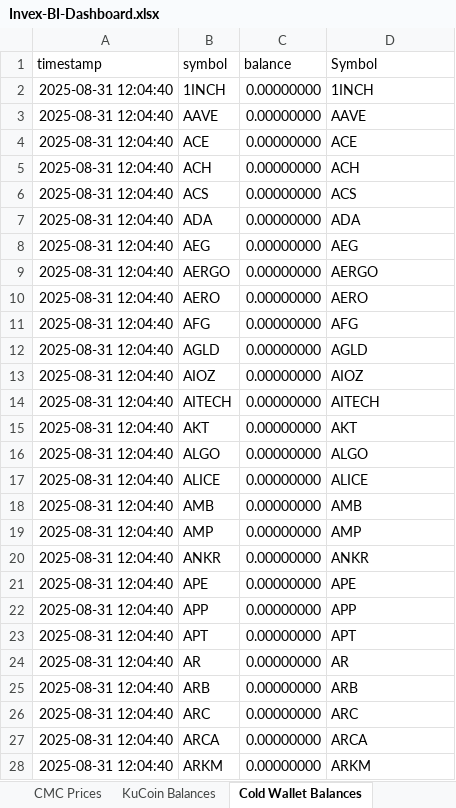
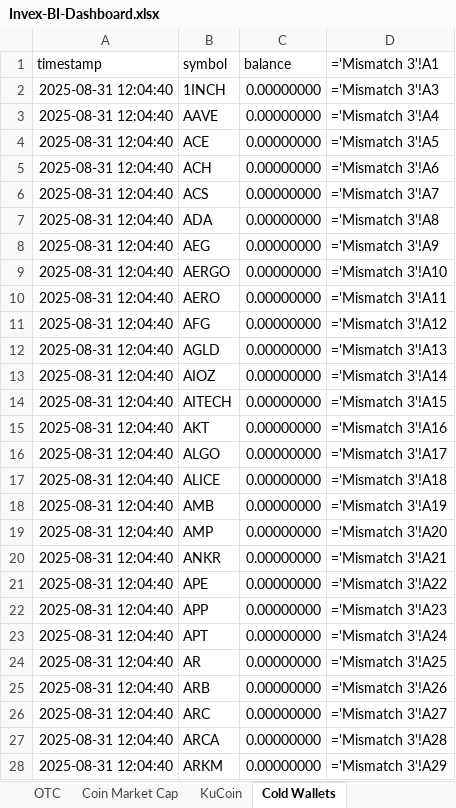
Before and after one commit to imancn/play-ground, an Excel workbook: Invex-BI-Dashboard.xlsx, sheet Cold Wallets, drawn as a sheet; only a part is shown; values as stored, in another font and other column widths than the file's, no borders; formulas without a stored value are shown as written; charts and pictures not drawn; the diff covers the shown part only; the diff names each change by its address in the sheet, - before the commit and + after, or states it on an @@ line.

```diff
--- a/Invex-BI-Dashboard.xlsx (sheet Cold Wallets)
+++ b/Invex-BI-Dashboard.xlsx (sheet Cold Wallets)
-sheet tab: CMC Prices
+sheet tab: Coin Market Cap
-sheet tab: KuCoin Balances
+sheet tab: KuCoin
-sheet tab: Cold Wallet Balances
+sheet tab: Cold Wallets
-D1: Symbol
+D1: ='Mismatch 3'!A1
-D2 (='Mismatch 3'!A1): 1INCH
+D2 (='Mismatch 3'!A1): ='Mismatch 3'!A3
-D3 (='Mismatch 3'!A1): AAVE
+D3 (='Mismatch 3'!A1): ='Mismatch 3'!A4
-D4 (='Mismatch 3'!A1): ACE
+D4 (='Mismatch 3'!A1): ='Mismatch 3'!A5
-D5 (='Mismatch 3'!A1): ACH
+D5 (='Mismatch 3'!A1): ='Mismatch 3'!A6
-D6 (='Mismatch 3'!A1): ACS
+D6 (='Mismatch 3'!A1): ='Mismatch 3'!A7
-D7 (='Mismatch 3'!A1): ADA
+D7 (='Mismatch 3'!A1): ='Mismatch 3'!A8
-D8 (='Mismatch 3'!A1): AEG
+D8 (='Mismatch 3'!A1): ='Mismatch 3'!A9
-D9 (='Mismatch 3'!A1): AERGO
+D9 (='Mismatch 3'!A1): ='Mismatch 3'!A10
-D10 (='Mismatch 3'!A1): AERO
+D10 (='Mismatch 3'!A1): ='Mismatch 3'!A11
-D11 (='Mismatch 3'!A1): AFG
+D11 (='Mismatch 3'!A1): ='Mismatch 3'!A12
-D12 (='Mismatch 3'!A1): AGLD
+D12 (='Mismatch 3'!A1): ='Mismatch 3'!A13
-D13 (='Mismatch 3'!A1): AIOZ
+D13 (='Mismatch 3'!A1): ='Mismatch 3'!A14
-D14 (='Mismatch 3'!A1): AITECH
+D14 (='Mismatch 3'!A1): ='Mismatch 3'!A15
-D15 (='Mismatch 3'!A1): AKT
+D15 (='Mismatch 3'!A1): ='Mismatch 3'!A16
-D16 (='Mismatch 3'!A1): ALGO
+D16 (='Mismatch 3'!A1): ='Mismatch 3'!A17
-D17 (='Mismatch 3'!A1): ALICE
+D17 (='Mismatch 3'!A1): ='Mismatch 3'!A18
-D18 (='Mismatch 3'!A1): AMB
+D18 (='Mismatch 3'!A1): ='Mismatch 3'!A19
-D19 (='Mismatch 3'!A1): AMP
+D19 (='Mismatch 3'!A1): ='Mismatch 3'!A20
-D20 (='Mismatch 3'!A1): ANKR
+D20 (='Mismatch 3'!A1): ='Mismatch 3'!A21
-D21 (='Mismatch 3'!A1): APE
+D21 (='Mismatch 3'!A1): ='Mismatch 3'!A22
-D22 (='Mismatch 3'!A1): APP
+D22 (='Mismatch 3'!A1): ='Mismatch 3'!A23
-D23 (='Mismatch 3'!A1): APT
+D23 (='Mismatch 3'!A1): ='Mismatch 3'!A24
-D24 (='Mismatch 3'!A1): AR
+D24 (='Mismatch 3'!A1): ='Mismatch 3'!A25
-D25 (='Mismatch 3'!A1): ARB
+D25 (='Mismatch 3'!A1): ='Mismatch 3'!A26
-D26 (='Mismatch 3'!A1): ARC
+D26 (='Mismatch 3'!A1): ='Mismatch 3'!A27
-D27 (='Mismatch 3'!A1): ARCA
+D27 (='Mismatch 3'!A1): ='Mismatch 3'!A28
-D28 (='Mismatch 3'!A1): ARKM
+D28 (='Mismatch 3'!A1): ='Mismatch 3'!A29
```
Also changed, not shown: 405 edited cells elsewhere in this sheet, sheet Mismatch 3, sheet Mismatch 2, sheet Mismatch 1, other sheet tabs, charts or pictures.
